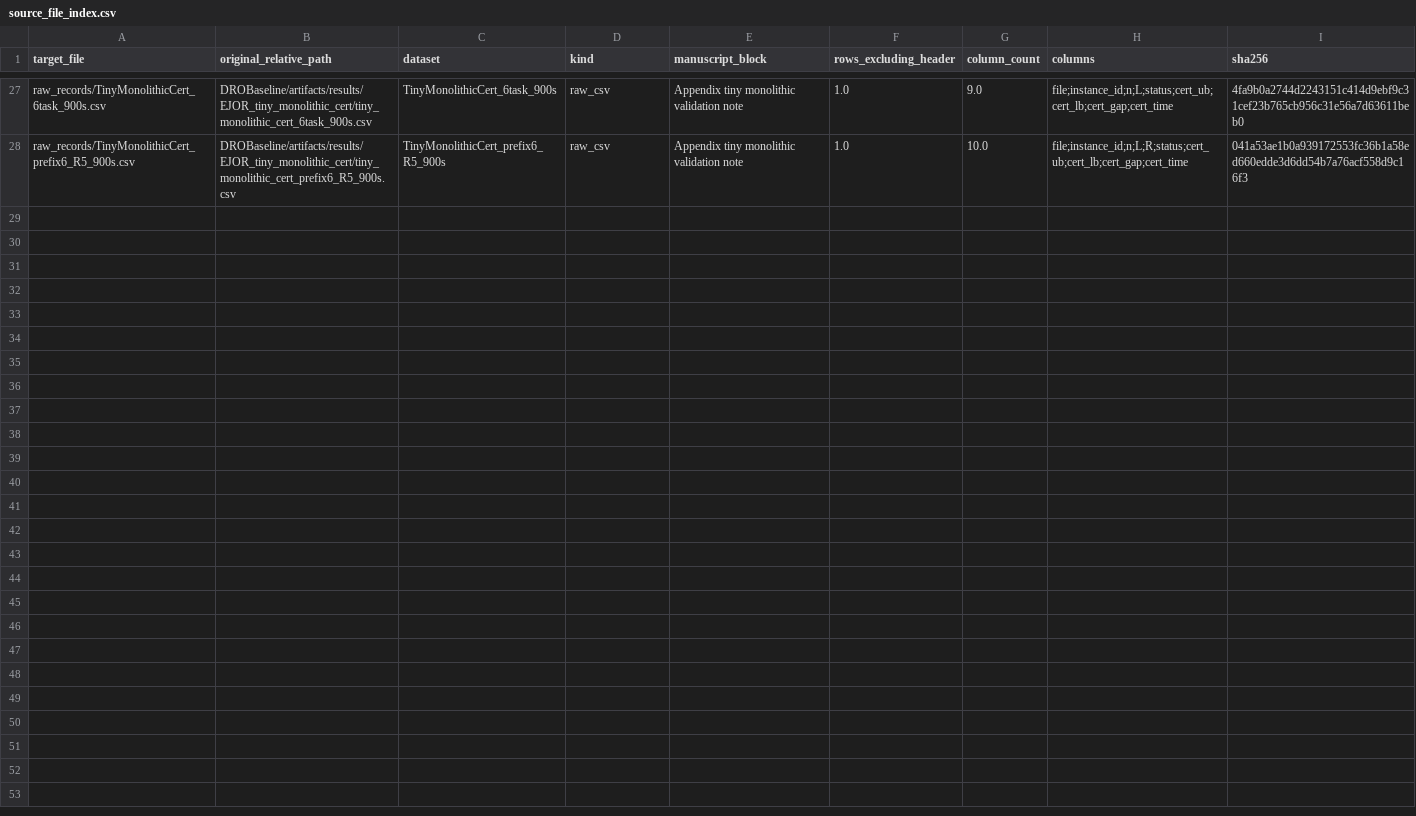
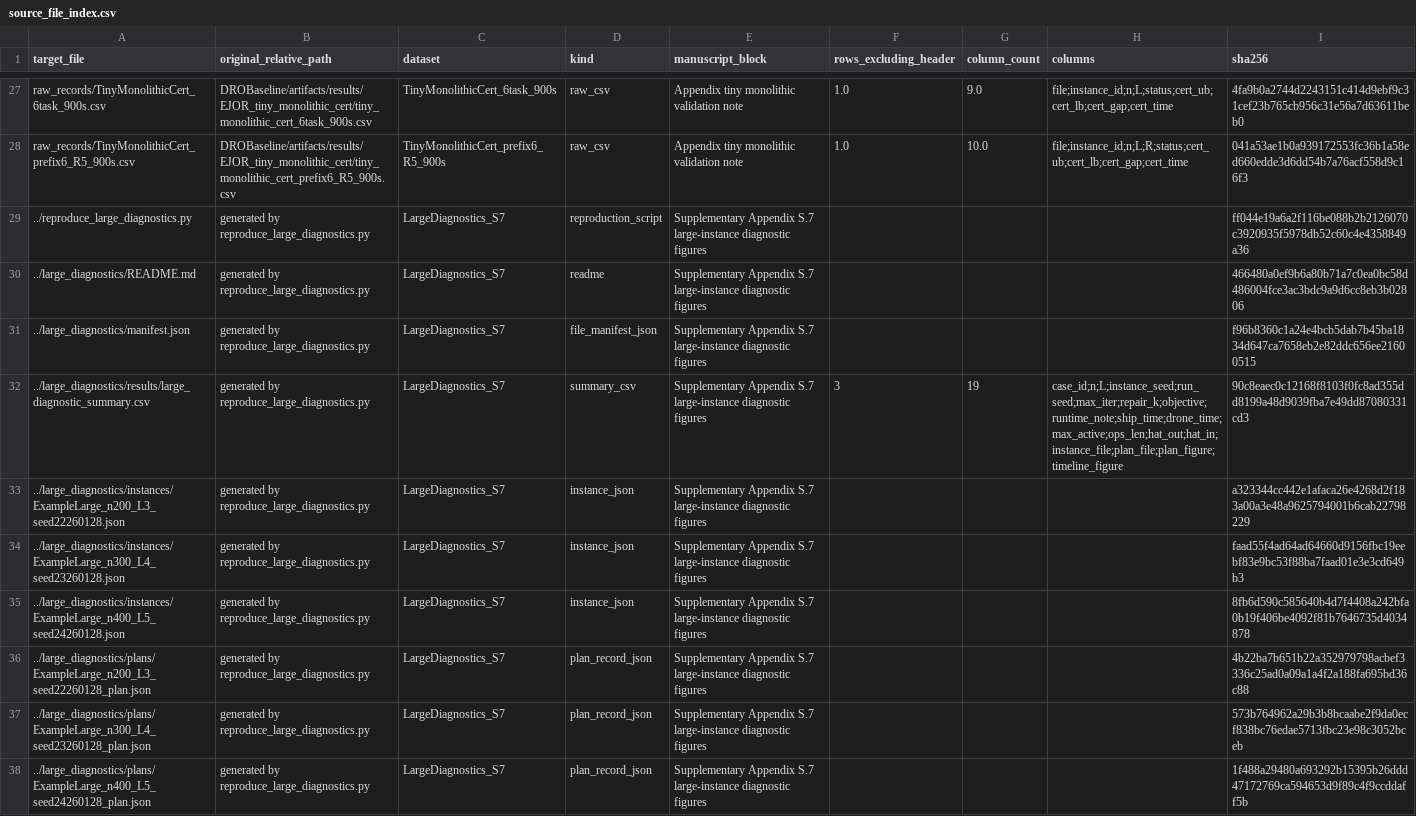
Before and after one commit to chen04112/EjorPaper5, a CSV file: results/source_file_index.csv, drawn as a sheet; only a part is shown, gaps mark what is left out.

Commit message:
Add reproducible large diagnostic figures

```diff
--- a/results/source_file_index.csv
+++ b/results/source_file_index.csv
@@ -28 +28,11 @@ raw_records/TinyMonolithicCert_6task_900s.csv,DROBaseline/artifacts/results/EJOR
 raw_records/TinyMonolithicCert_prefix6_R5_900s.csv,DROBaseline/artifacts/results/EJOR_tiny_monolithic_cert/tiny_monolithic_cert_prefix6_R5_900s.csv,TinyMonolithicCert_prefix6_R5_900s,raw_csv,Appendix tiny monolithic validation note,1.0,10.0,file;instance_id;n;L;R;status;cert_ub;cert_lb;cert_gap;cert_time,041a53ae1b0a939172553fc36b1a58ed660edde3d6dd54b7a76acf558d9c16f3
+../reproduce_large_diagnostics.py,generated by reproduce_large_diagnostics.py,LargeDiagnostics_S7,reproduction_script,Supplementary Appendix S.7 large-instance diagnostic figures,,,,ff044e19a6a2f116be088b2b2126070c3920935f5978db52c60c4e4358849a36
+../large_diagnostics/README.md,generated by reproduce_large_diagnostics.py,LargeDiagnostics_S7,readme,Supplementary Appendix S.7 large-instance diagnostic figures,,,,466480a0ef9b6a80b71a7c0ea0bc58d486004fce3ac3bdc9a9d6cc8eb3b02806
+../large_diagnostics/manifest.json,generated by reproduce_large_diagnostics.py,LargeDiagnostics_S7,file_manifest_json,Supplementary Appendix S.7 large-instance diagnostic figures,,,,f96b8360c1a24e4bcb5dab7b45ba1834d647ca7658eb2e82ddc656ee21600515
+../large_diagnostics/results/large_diagnostic_summary.csv,generated by reproduce_large_diagnostics.py,LargeDiagnostics_S7,summary_csv,Supplementary Appendix S.7 large-instance diagnostic figures,3,19,case_id;n;L;instance_seed;run_seed;max_iter;repair_k;objective;runtime_note;ship_time;drone_time;max_active;ops_len;hat_out;hat_in;instance_file;plan_file;plan_figure;timeline_figure,90c8eaec0c12168f8103f0fc8ad355dd8199a48d9039fba7e49dd87080331cd3
+../large_diagnostics/instances/ExampleLarge_n200_L3_seed22260128.json,generated by reproduce_large_diagnostics.py,LargeDiagnostics_S7,instance_json,Supplementary Appendix S.7 large-instance diagnostic figures,,,,a323344cc442e1afaca26e4268d2f183a00a3e48a9625794001b6cab22798229
+../large_diagnostics/instances/ExampleLarge_n300_L4_seed23260128.json,generated by reproduce_large_diagnostics.py,LargeDiagnostics_S7,instance_json,Supplementary Appendix S.7 large-instance diagnostic figures,,,,faad55f4ad64ad64660d9156fbc19eebf83e9bc53f88ba7faad01e3e3cd649b3
+../large_diagnostics/instances/ExampleLarge_n400_L5_seed24260128.json,generated by reproduce_large_diagnostics.py,LargeDiagnostics_S7,instance_json,Supplementary Appendix S.7 large-instance diagnostic figures,,,,8fb6d590c585640b4d7f4408a242bfa0b19f406be4092f81b7646735d4034878
+../large_diagnostics/plans/ExampleLarge_n200_L3_seed22260128_plan.json,generated by reproduce_large_diagnostics.py,LargeDiagnostics_S7,plan_record_json,Supplementary Appendix S.7 large-instance diagnostic figures,,,,4b22ba7b651b22a352979798acbef3336c25ad0a09a1a4f2a188fa695bd36c88
+../large_diagnostics/plans/ExampleLarge_n300_L4_seed23260128_plan.json,generated by reproduce_large_diagnostics.py,LargeDiagnostics_S7,plan_record_json,Supplementary Appendix S.7 large-instance diagnostic figures,,,,573b764962a29b3b8bcaabe2f9da0ecf838bc76edae5713fbc23e98c3052bceb
+../large_diagnostics/plans/ExampleLarge_n400_L5_seed24260128_plan.json,generated by reproduce_large_diagnostics.py,LargeDiagnostics_S7,plan_record_json,Supplementary Appendix S.7 large-instance diagnostic figures,,,,1f488a29480a693292b15395b26ddd47172769ca594653d9f89c4f9ccddaff5b
```
Also changed, not shown: 31 other files.
